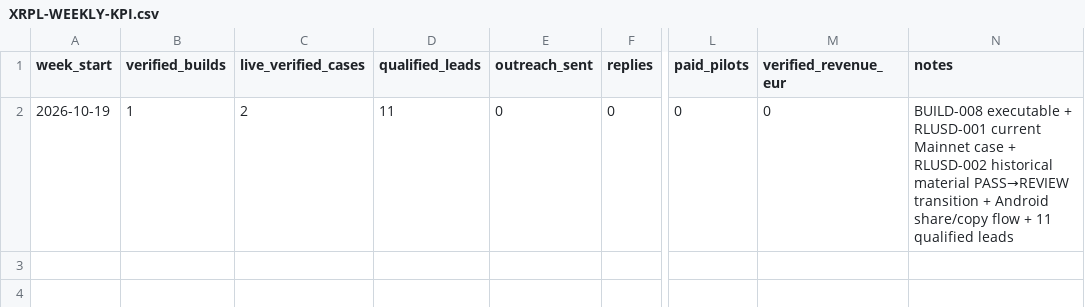
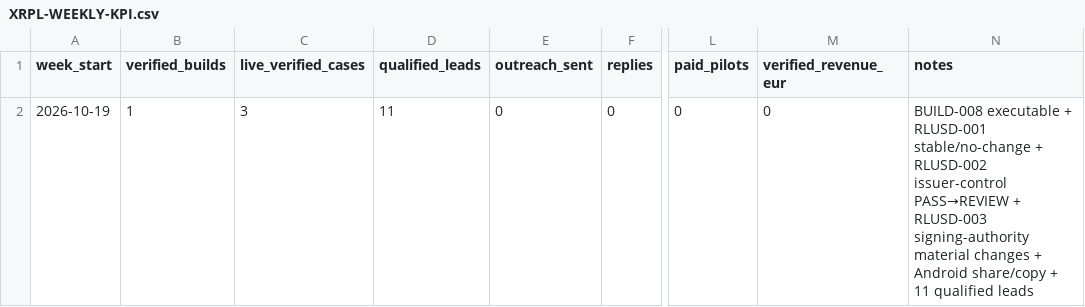
Before and after one commit to proofandsignal/XRP, a CSV file: validation/XRPL-WEEKLY-KPI.csv, drawn as a sheet; only a part is shown, gaps mark what is left out; the diff names each change by its address in the sheet, - before the commit and + after, or states it on an @@ line.

Commit message:
validation: count verified RLUSD-003 signing-authority case

```diff
--- a/validation/XRPL-WEEKLY-KPI.csv
+++ b/validation/XRPL-WEEKLY-KPI.csv
-C2 (live_verified_cases): 2
+C2 (live_verified_cases): 3
-N2 (notes): …+ RLUSD-001 current Mainnet case + RLUSD-002 historical material PASS→REVIEW transition + Android share/copy flow + 11…
+N2 (notes): …+ RLUSD-001 stable/no-change + RLUSD-002 issuer-control PASS→REVIEW + RLUSD-003 signing-authority material changes + Android share/copy + 11…
```
